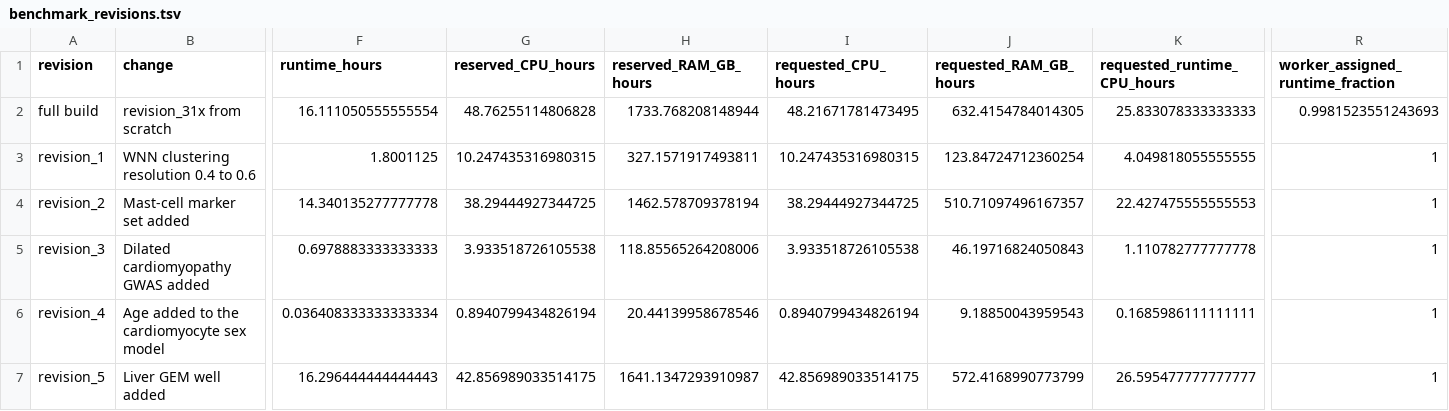
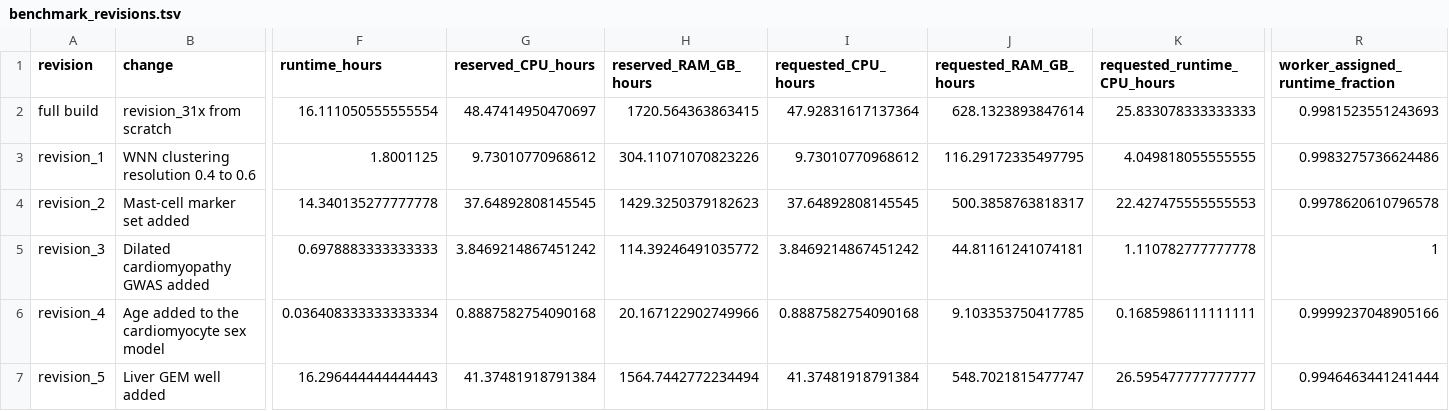
Before and after one commit to koefoeden/multiomeR, a TSV file: pipeline_manuscript_figures/results/data/benchmark_revisions.tsv, drawn as a sheet; only a part is shown, gaps mark what is left out; the diff names each change by its address in the sheet, - before the commit and + after, or states it on an @@ line.

```diff
--- a/pipeline_manuscript_figures/results/data/benchmark_revisions.tsv
+++ b/pipeline_manuscript_figures/results/data/benchmark_revisions.tsv
-G2 (reserved_CPU_hours): 48.76255114806828
+G2 (reserved_CPU_hours): 48.47414950470697
-H2 (reserved_RAM_GB_hours): 1733.768208148944
+H2 (reserved_RAM_GB_hours): 1720.564363863415
-I2 (requested_CPU_hours): 48.21671781473495
+I2 (requested_CPU_hours): 47.92831617137364
-J2 (requested_RAM_GB_hours): 632.4154784014305
+J2 (requested_RAM_GB_hours): 628.1323893847614
-G3 (reserved_CPU_hours): 10.247435316980315
+G3 (reserved_CPU_hours): 9.73010770968612
-H3 (reserved_RAM_GB_hours): 327.1571917493811
+H3 (reserved_RAM_GB_hours): 304.11071070823226
-I3 (requested_CPU_hours): 10.247435316980315
+I3 (requested_CPU_hours): 9.73010770968612
-J3 (requested_RAM_GB_hours): 123.84724712360254
+J3 (requested_RAM_GB_hours): 116.29172335497795
-R3 (worker_assigned_runtime_fraction): 1
+R3 (worker_assigned_runtime_fraction): 0.9983275736624486
-G4 (reserved_CPU_hours): 38.29444927344725
+G4 (reserved_CPU_hours): 37.64892808145545
-H4 (reserved_RAM_GB_hours): 1462.578709378194
+H4 (reserved_RAM_GB_hours): 1429.3250379182623
-I4 (requested_CPU_hours): 38.29444927344725
+I4 (requested_CPU_hours): 37.64892808145545
-J4 (requested_RAM_GB_hours): 510.71097496167357
+J4 (requested_RAM_GB_hours): 500.3858763818317
-R4 (worker_assigned_runtime_fraction): 1
+R4 (worker_assigned_runtime_fraction): 0.9978620610796578
-G5 (reserved_CPU_hours): 3.933518726105538
+G5 (reserved_CPU_hours): 3.8469214867451242
-H5 (reserved_RAM_GB_hours): 118.85565264208006
+H5 (reserved_RAM_GB_hours): 114.39246491035772
-I5 (requested_CPU_hours): 3.933518726105538
+I5 (requested_CPU_hours): 3.8469214867451242
-J5 (requested_RAM_GB_hours): 46.19716824050843
+J5 (requested_RAM_GB_hours): 44.81161241074181
-G6 (reserved_CPU_hours): 0.8940799434826194
+G6 (reserved_CPU_hours): 0.8887582754090168
-H6 (reserved_RAM_GB_hours): 20.44139958678546
+H6 (reserved_RAM_GB_hours): 20.167122902749966
-I6 (requested_CPU_hours): 0.8940799434826194
+I6 (requested_CPU_hours): 0.8887582754090168
-J6 (requested_RAM_GB_hours): 9.18850043959543
+J6 (requested_RAM_GB_hours): 9.103353750417785
-R6 (worker_assigned_runtime_fraction): 1
+R6 (worker_assigned_runtime_fraction): 0.9999237048905166
-G7 (reserved_CPU_hours): 42.856989033514175
+G7 (reserved_CPU_hours): 41.37481918791384
-H7 (reserved_RAM_GB_hours): 1641.1347293910987
+H7 (reserved_RAM_GB_hours): 1564.7442772234494
-I7 (requested_CPU_hours): 42.856989033514175
+I7 (requested_CPU_hours): 41.37481918791384
-J7 (requested_RAM_GB_hours): 572.4168990773799
+J7 (requested_RAM_GB_hours): 548.7021815477747
-R7 (worker_assigned_runtime_fraction): 1
+R7 (worker_assigned_runtime_fraction): 0.9946463441241444
```
Also changed, not shown: pipeline_manuscript_figures/results/data/benchmark_sizing.tsv, pipeline_manuscript_figures/results/data/benchmark_sizing_stages.tsv, 5 other files.
